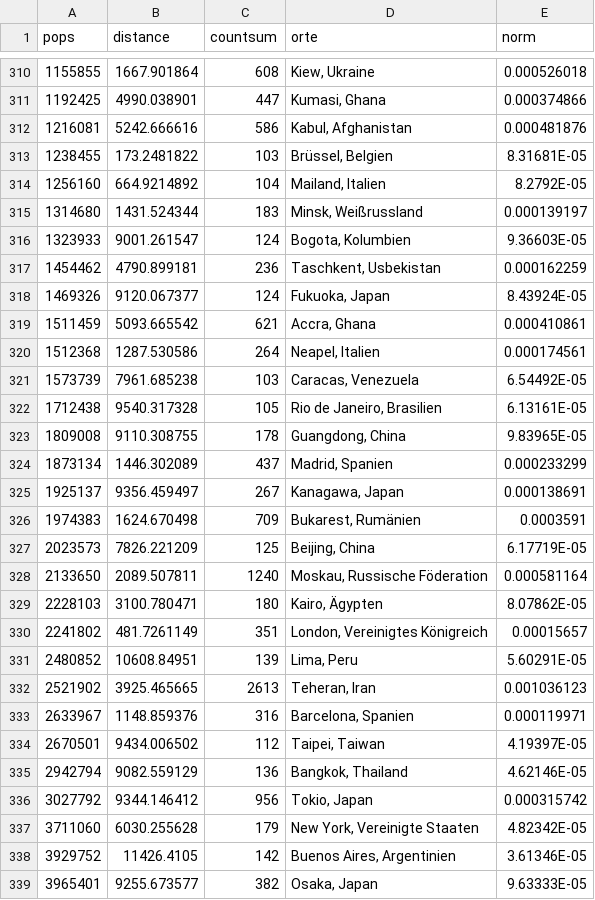
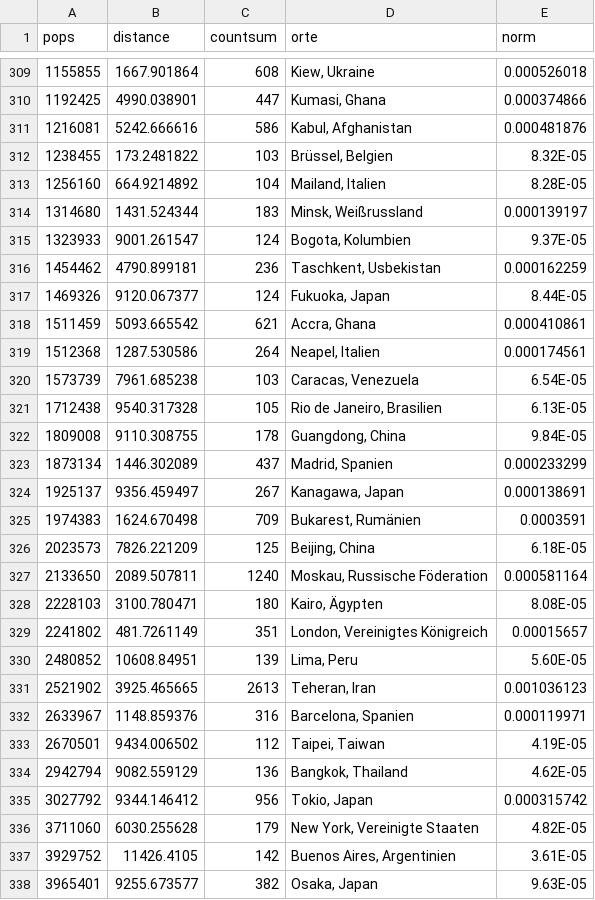
Before and after one commit to kischacht/rp-zugezogene, a CSV file: charts/scatterplot/data/scatter-data.csv, drawn as a sheet; only a part is shown, gaps mark what is left out; the diff covers the shown part only.

```diff
--- a/charts/scatterplot/data/scatter-data.csv
+++ b/charts/scatterplot/data/scatter-data.csv
@@ -313,2 +312,2 @@ pops,distance,countsum,orte,norm,
-1238455,173.2481822,103,"Brüssel, Belgien",8.31681E-05,
-1256160,664.9214892,104,"Mailand, Italien",8.2792E-05,
+1238455,173.2481822,103,"Brüssel, Belgien",8.32E-05
+1256160,664.9214892,104,"Mailand, Italien",8.28E-05
@@ -316 +315 @@ pops,distance,countsum,orte,norm,
-1323933,9001.261547,124,"Bogota, Kolumbien",9.36603E-05,
+1323933,9001.261547,124,"Bogota, Kolumbien",9.37E-05
@@ -318 +317 @@ pops,distance,countsum,orte,norm,
-1469326,9120.067377,124,"Fukuoka, Japan",8.43924E-05,
+1469326,9120.067377,124,"Fukuoka, Japan",8.44E-05
@@ -321,3 +320,3 @@ pops,distance,countsum,orte,norm,
-1573739,7961.685238,103,"Caracas, Venezuela",6.54492E-05,
-1712438,9540.317328,105,"Rio de Janeiro, Brasilien",6.13161E-05,
-1809008,9110.308755,178,"Guangdong, China",9.83965E-05,
+1573739,7961.685238,103,"Caracas, Venezuela",6.54E-05
+1712438,9540.317328,105,"Rio de Janeiro, Brasilien",6.13E-05
+1809008,9110.308755,178,"Guangdong, China",9.84E-05
@@ -327 +326 @@ pops,distance,countsum,orte,norm,
-2023573,7826.221209,125,"Beijing, China",6.17719E-05,
+2023573,7826.221209,125,"Beijing, China",6.18E-05
@@ -329 +328 @@ pops,distance,countsum,orte,norm,
-2228103,3100.780471,180,"Kairo, Ägypten",8.07862E-05,
+2228103,3100.780471,180,"Kairo, Ägypten",8.08E-05
@@ -331 +330 @@ pops,distance,countsum,orte,norm,
-2480852,10608.84951,139,"Lima, Peru",5.60291E-05,
+2480852,10608.84951,139,"Lima, Peru",5.60E-05
@@ -334,2 +333,2 @@ pops,distance,countsum,orte,norm,
-2670501,9434.006502,112,"Taipei, Taiwan",4.19397E-05,
-2942794,9082.559129,136,"Bangkok, Thailand",4.62146E-05,
+2670501,9434.006502,112,"Taipei, Taiwan",4.19E-05
+2942794,9082.559129,136,"Bangkok, Thailand",4.62E-05
@@ -337,3 +336,3 @@ pops,distance,countsum,orte,norm,
-3711060,6030.255628,179,"New York, Vereinigte Staaten",4.82342E-05,
-3929752,11426.4105,142,"Buenos Aires, Argentinien",3.61346E-05,
-3965401,9255.673577,382,"Osaka, Japan",9.63333E-05,
+3711060,6030.255628,179,"New York, Vereinigte Staaten",4.82E-05
+3929752,11426.4105,142,"Buenos Aires, Argentinien",3.61E-05
+3965401,9255.673577,382,"Osaka, Japan",9.63E-05
```
Also changed, not shown: 1 added row, 1 removed row and 25 edited cells elsewhere in this file, 5 other files.
